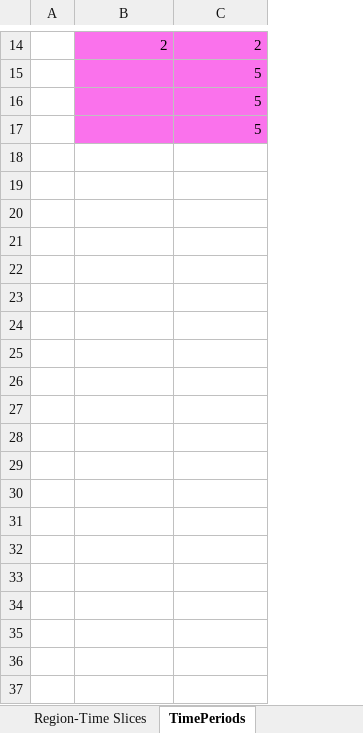
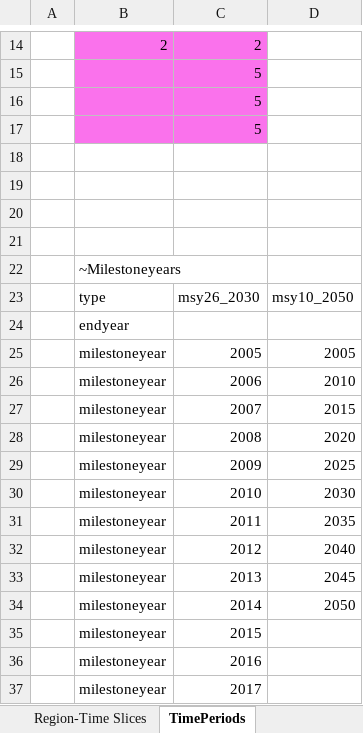
Before and after one commit to kanors-emr/Veda_TIMES_OSeMOSYS_demo1, an Excel workbook: SysSettings.xlsx, sheet TimePeriods, drawn as a sheet; only a part is shown, gaps mark what is left out; values as stored, in another font and other column widths than the file's, no borders; charts and pictures not drawn; the diff covers the shown part only; the diff names each change by its address in the sheet, - before the commit and + after, or states it on an @@ line.

```diff
--- a/SysSettings.xlsx (sheet TimePeriods)
+++ b/SysSettings.xlsx (sheet TimePeriods)
+column D, empty
+row 18: (empty)
+row 19: (empty)
+row 20: (empty)
+row 21: (empty)
+row 22:  | ~Milestoneyears
+row 23:  | type | msy26_2030 | msy10_2050
+row 24:  | endyear
+row 25:  | milestoneyear | 2005 | 2005
+row 26:  | milestoneyear | 2006 | 2010
+row 27:  | milestoneyear | 2007 | 2015
+row 28:  | milestoneyear | 2008 | 2020
+row 29:  | milestoneyear | 2009 | 2025
+row 30:  | milestoneyear | 2010 | 2030
+row 31:  | milestoneyear | 2011 | 2035
+row 32:  | milestoneyear | 2012 | 2040
+row 33:  | milestoneyear | 2013 | 2045
+row 34:  | milestoneyear | 2014 | 2050
+row 35:  | milestoneyear | 2015
+row 36:  | milestoneyear | 2016
+row 37:  | milestoneyear | 2017
```
Also changed, not shown: 13 added rows elsewhere in this sheet, sheet Region-Time Slices, sheet Constants, VT_REG_PRI_V03.xlsx, 18 other files.
